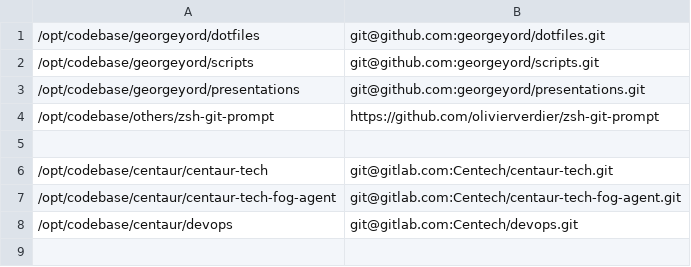
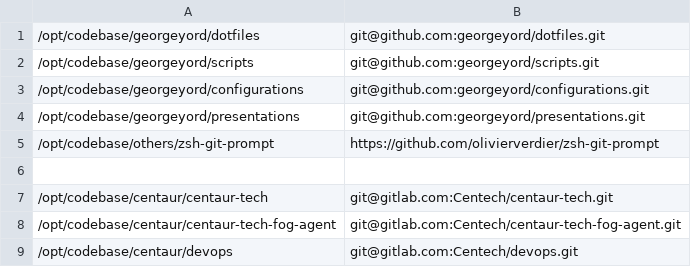
Before and after one commit to georgeyord/dotfiles, a CSV file: setup/repos.csv, drawn as a sheet; the diff names each change by its address in the sheet, - before the commit and + after, or states it on an @@ line.

Commit message:
Dev/Mac setup changes

```diff
--- a/setup/repos.csv
+++ b/setup/repos.csv
+row 3: /opt/codebase/georgeyord/configurations | git@github.com:georgeyord/configurations.git
```
Also changed, not shown: 4 other files.
